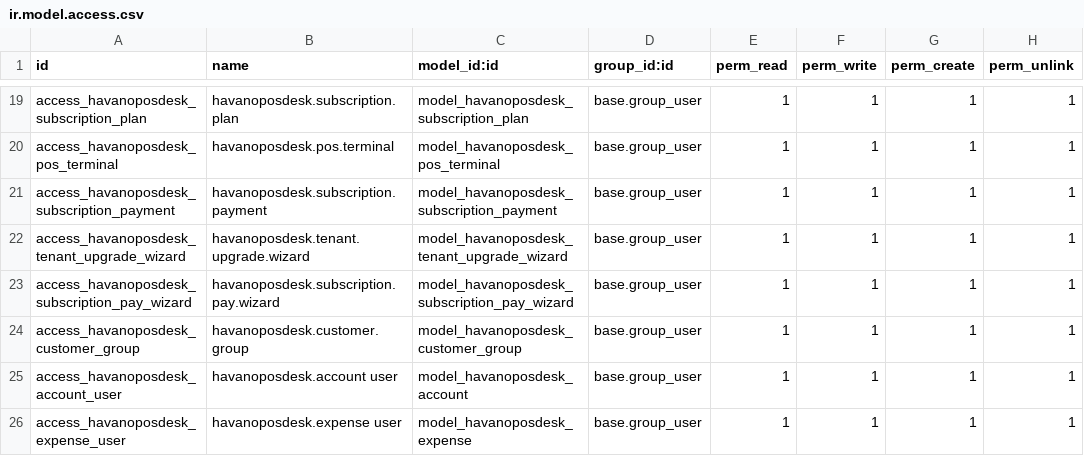
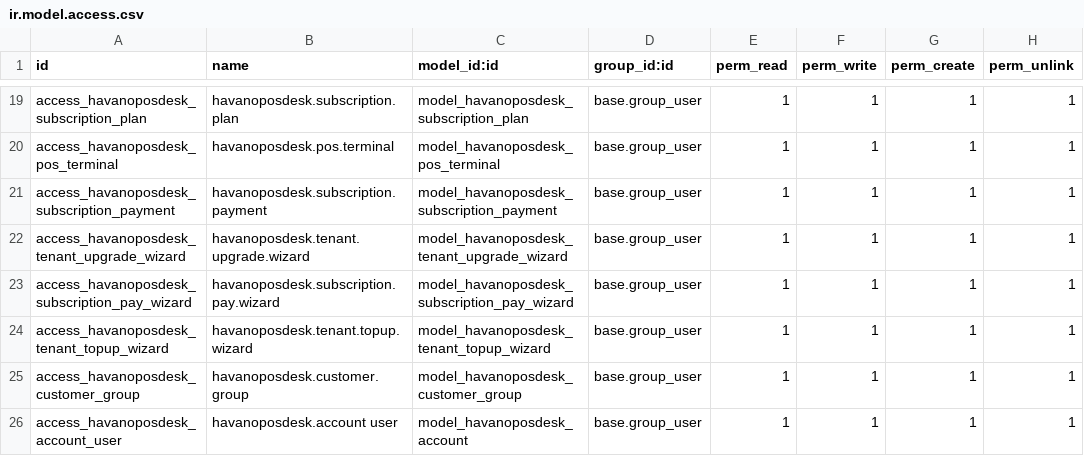
Before and after one commit to draftpos/havanoposdesk_odoo, a CSV file: security/ir.model.access.csv, drawn as a sheet; only a part is shown, gaps mark what is left out; the shorter side is filled out with more unchanged rows; the diff names each change by its address in the sheet, - before the commit and + after, or states it on an @@ line.

```diff
--- a/security/ir.model.access.csv
+++ b/security/ir.model.access.csv
+row 24: access_havanoposdesk_tenant_topup_wizard | havanoposdesk.tenant.topup.wizard | model_havanoposdesk_tenant_topup_wizard | base.group_user | 1 | 1 | 1 | 1
```
Also changed, not shown: 6 other files.
